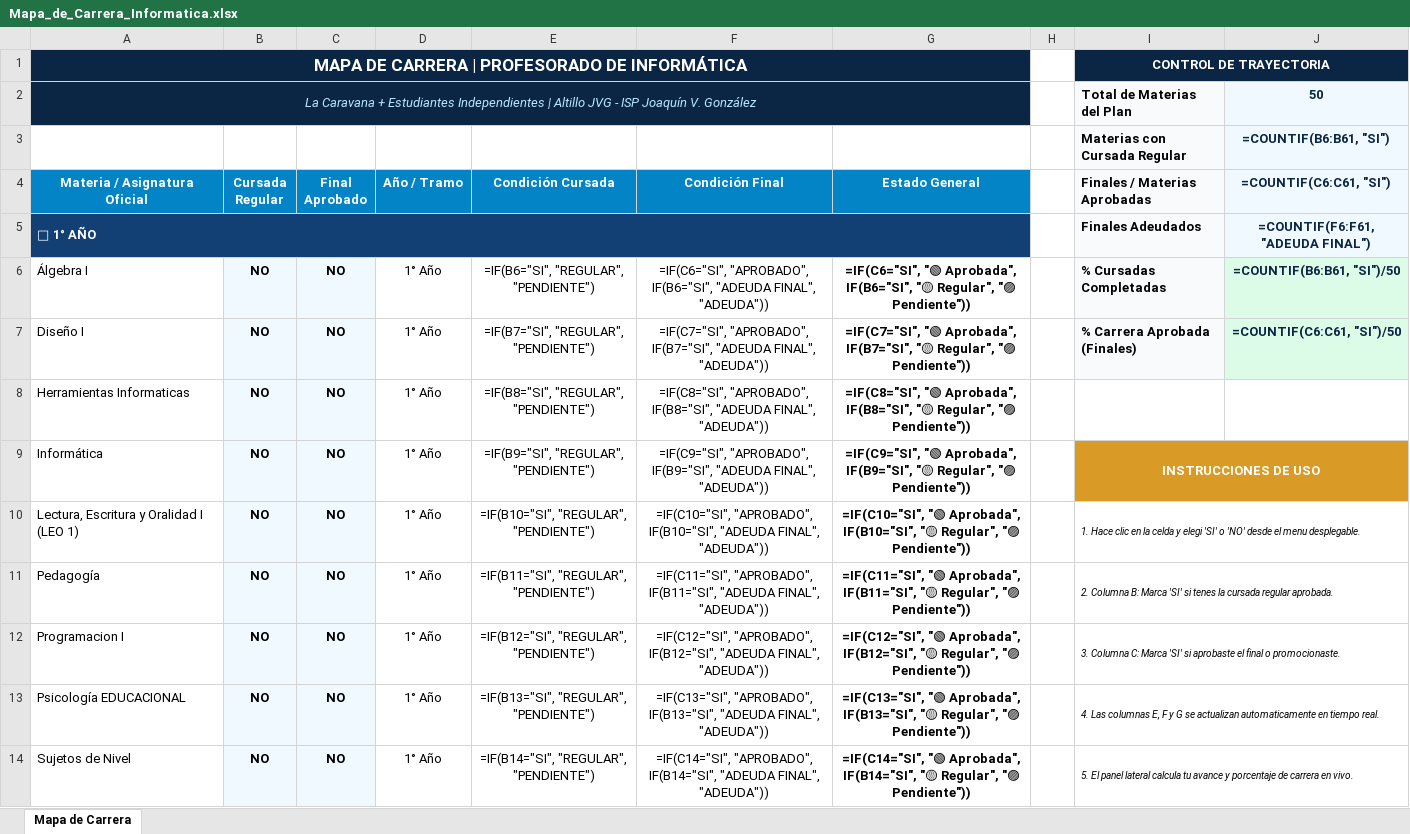
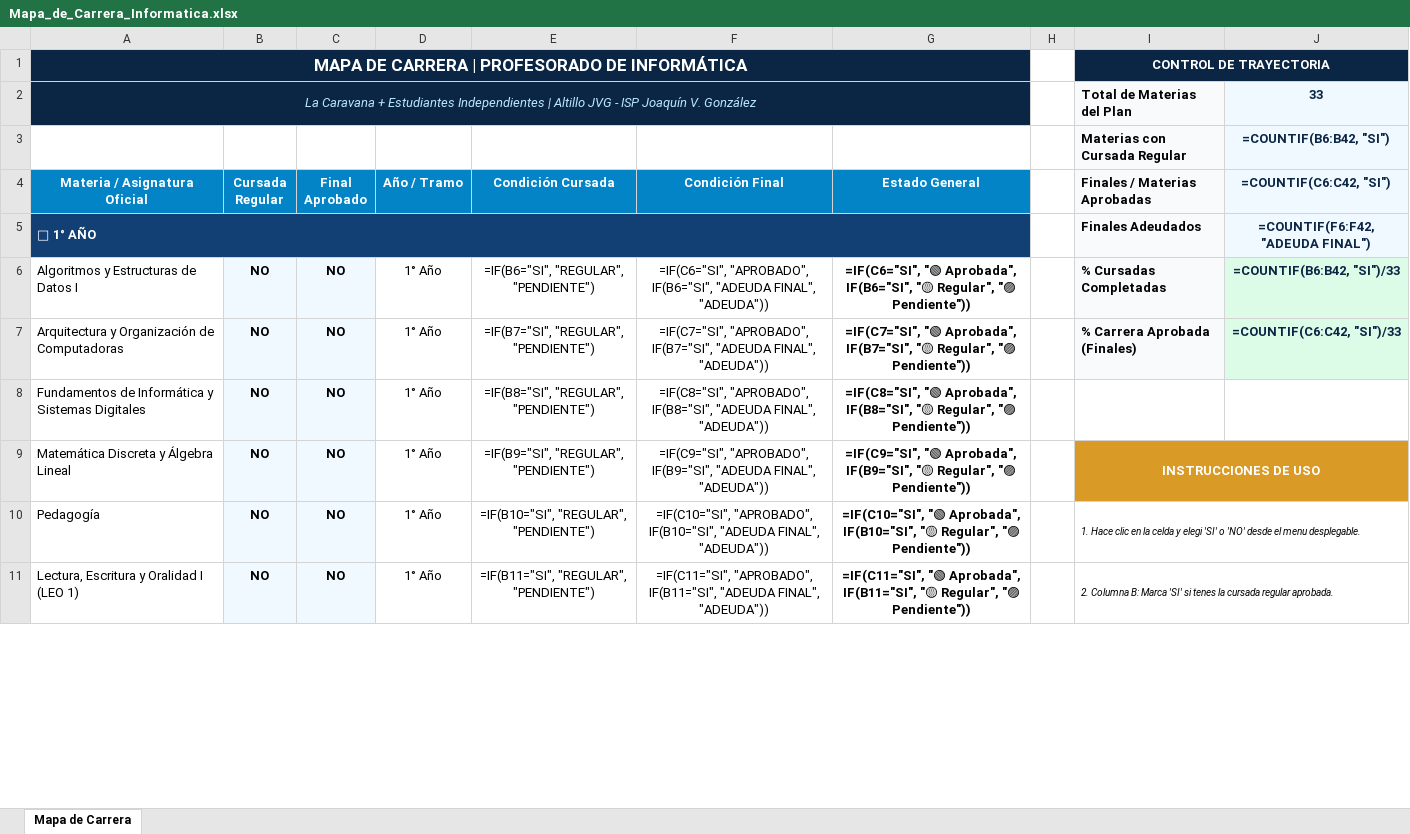
Before and after one commit to apuntescaravana-create/AltilloJVG, an Excel workbook: data/mapas/Mapa_de_Carrera_Informatica.xlsx, sheet Mapa de Carrera, drawn as a sheet; only a part is shown; values as stored, in another font and other column widths than the file's, no borders; formulas without a stored value are shown as written; removed rows and columns are numbered as before the commit, all else as after; the diff covers the shown part only; the diff names each change by its address in the sheet, - before the commit and + after, or states it on an @@ line.

```diff
--- a/data/mapas/Mapa_de_Carrera_Informatica.xlsx (sheet Mapa de Carrera)
+++ b/data/mapas/Mapa_de_Carrera_Informatica.xlsx (sheet Mapa de Carrera)
-J2 (=COUNTIF(C6:C42, "SI")): 50
+J2 (=COUNTIF(C6:C42, "SI")): 33
-J3 (=COUNTIF(C6:C42, "SI")): =COUNTIF(B6:B61, "SI")
+J3 (=COUNTIF(C6:C42, "SI")): =COUNTIF(B6:B42, "SI")
-J4: =COUNTIF(C6:C61, "SI")
+J4: =COUNTIF(C6:C42, "SI")
-J5 (=COUNTIF(C6:C42, "SI")): =COUNTIF(F6:F61, "ADEUDA FINAL")
+J5 (=COUNTIF(C6:C42, "SI")): =COUNTIF(F6:F42, "ADEUDA FINAL")
-A6 (Materia / Asignatura Oficial): Álgebra I
+A6 (Materia / Asignatura Oficial): Algoritmos y Estructuras de Datos I
-J6 (=COUNTIF(C6:C42, "SI")): =COUNTIF(B6:B61, "SI")/50
+J6 (=COUNTIF(C6:C42, "SI")): =COUNTIF(B6:B42, "SI")/33
-A7 (Materia / Asignatura Oficial): Diseño I
+A7 (Materia / Asignatura Oficial): Arquitectura y Organización de Computadoras
-J7 (=COUNTIF(C6:C42, "SI")): =COUNTIF(C6:C61, "SI")/50
+J7 (=COUNTIF(C6:C42, "SI")): =COUNTIF(C6:C42, "SI")/33
-A8 (Materia / Asignatura Oficial): Herramientas Informaticas
+A8 (Materia / Asignatura Oficial): Fundamentos de Informática y Sistemas Digitales
-A9 (Materia / Asignatura Oficial): Informática
+A9 (Materia / Asignatura Oficial): Matemática Discreta y Álgebra Lineal
-row 10: Lectura, Escritura y Oralidad I (LEO 1) | NO | NO | 1° Año | =IF(B10="SI", "REGULAR", "PENDIENTE") | =IF(C10="SI", "APROBADO", IF(B10="SI", "ADEUDA FINAL", "ADEUDA")) | =IF(C10="SI", "🟢 Aprobada", IF(B10="SI", "🟡 Regular", "🟣 Pendiente")) |  | 1. Hace clic en la celda y elegi 'SI' o 'NO' desde el menu desplegable.
-E10 (Condición Cursada): =IF(B11="SI", "REGULAR", "PENDIENTE")
+E10 (Condición Cursada): =IF(B10="SI", "REGULAR", "PENDIENTE")
-F10 (Condición Final): =IF(C11="SI", "APROBADO", IF(B11="SI", "ADEUDA FINAL",…
+F10 (Condición Final): =IF(C10="SI", "APROBADO", IF(B10="SI", "ADEUDA FINAL",…
-G10 (Estado General): =IF(C11="SI", "🟢 Aprobada", IF(B11="SI", "🟡 Regular",…
+G10 (Estado General): =IF(C10="SI", "🟢 Aprobada", IF(B10="SI", "🟡 Regular",…
-I10 (Finales / Materias Aprobadas): 2. Columna B: Marca 'SI' si tenes la cursada regular aprobada.
+I10 (Finales / Materias Aprobadas): 1. Hace clic en la celda y elegi 'SI' o 'NO' desde el menu desplegable.
-A11 (Materia / Asignatura Oficial): Programacion I
+A11 (Materia / Asignatura Oficial): Lectura, Escritura y Oralidad I (LEO 1)
-E11 (Condición Cursada): =IF(B12="SI", "REGULAR", "PENDIENTE")
+E11 (Condición Cursada): =IF(B11="SI", "REGULAR", "PENDIENTE")
-F11 (Condición Final): =IF(C12="SI", "APROBADO", IF(B12="SI", "ADEUDA FINAL",…
+F11 (Condición Final): =IF(C11="SI", "APROBADO", IF(B11="SI", "ADEUDA FINAL",…
-G11 (Estado General): =IF(C12="SI", "🟢 Aprobada", IF(B12="SI", "🟡 Regular",…
+G11 (Estado General): =IF(C11="SI", "🟢 Aprobada", IF(B11="SI", "🟡 Regular",…
-I11 (Finales / Materias Aprobadas): 3. Columna C: Marca 'SI' si aprobaste el final o promocionaste.
+I11 (Finales / Materias Aprobadas): 2. Columna B: Marca 'SI' si tenes la cursada regular aprobada.
-row 13: Psicología EDUCACIONAL | NO | NO | 1° Año | =IF(B13="SI", "REGULAR", "PENDIENTE") | =IF(C13="SI", "APROBADO", IF(B13="SI", "ADEUDA FINAL", "ADEUDA")) | =IF(C13="SI", "🟢 Aprobada", IF(B13="SI", "🟡 Regular", "🟣 Pendiente")) |  | 4. Las columnas E, F y G se actualizan automaticamente en tiempo real.
-row 14: Sujetos de Nivel | NO | NO | 1° Año | =IF(B14="SI", "REGULAR", "PENDIENTE") | =IF(C14="SI", "APROBADO", IF(B14="SI", "ADEUDA FINAL", "ADEUDA")) | =IF(C14="SI", "🟢 Aprobada", IF(B14="SI", "🟡 Regular", "🟣 Pendiente")) |  | 5. El panel lateral calcula tu avance y porcentaje de carrera en vivo.
```
Also changed, not shown: 10 added rows, 26 removed rows, 27 edited cells and merged cells elsewhere in this sheet, data/mapas/Mapa_de_Carrera_Filosofia.xlsx, data/mapas/Mapa_de_Carrera_Historia.xlsx, 25 other files.
